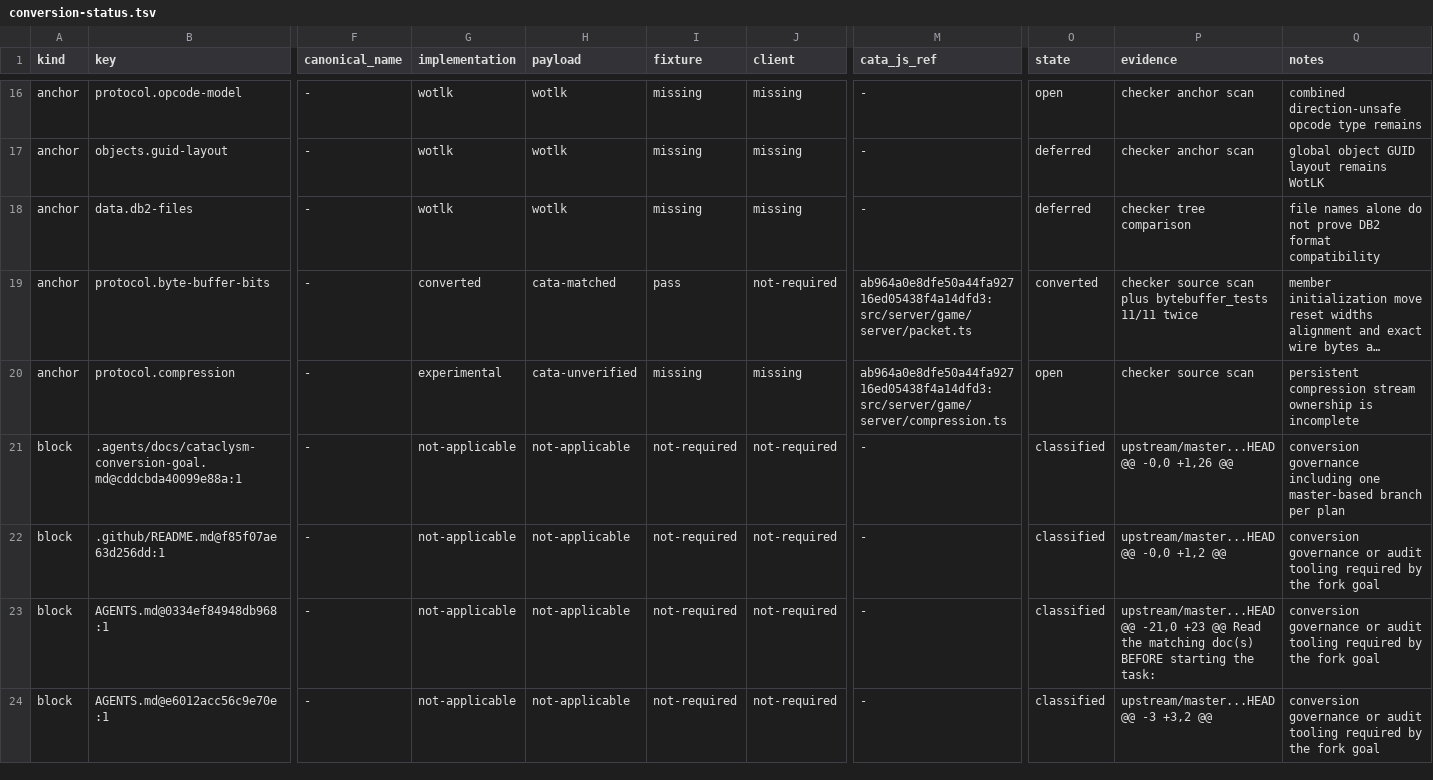
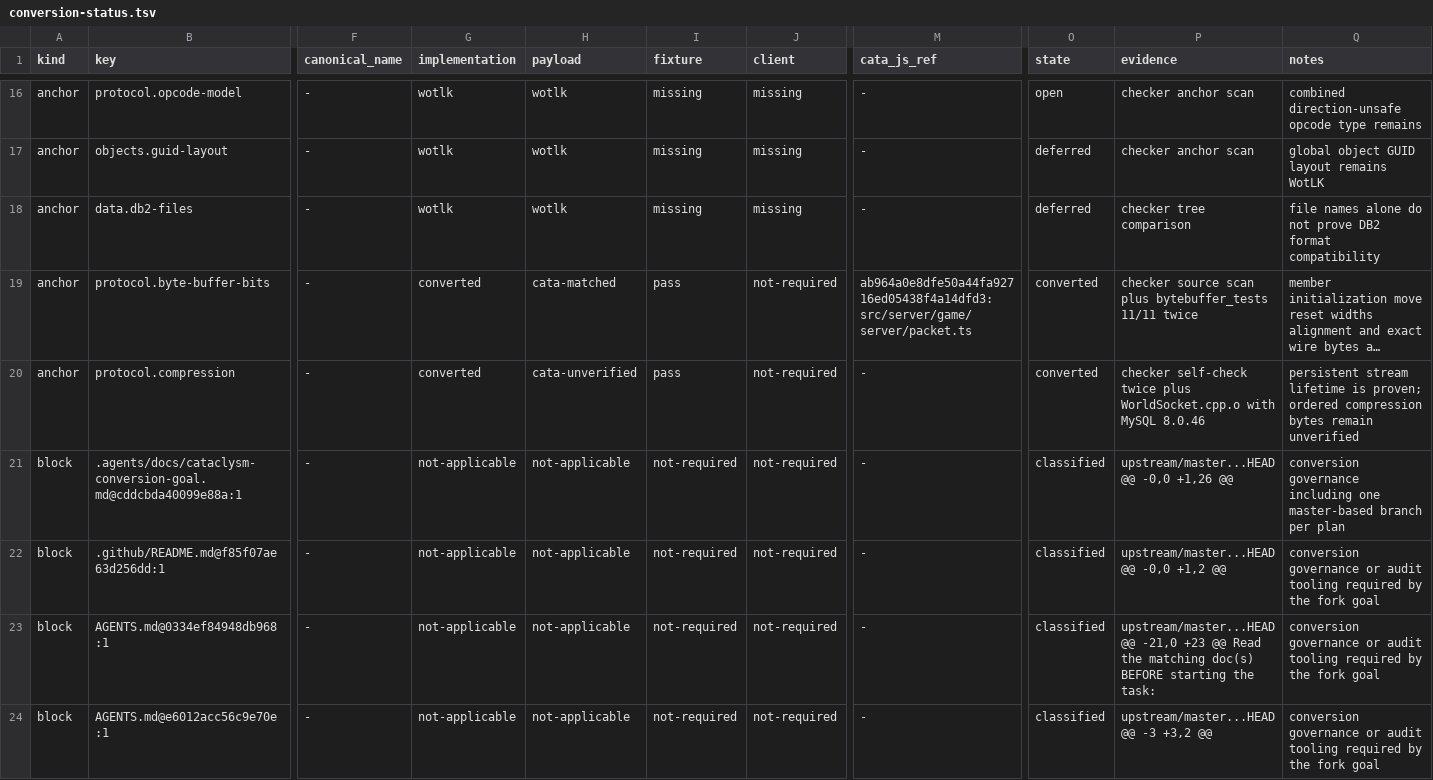
Before and after one commit to trolloks/azerothcore-cata, a TSV file: plan/conversion-status.tsv, drawn as a sheet; only a part is shown, gaps mark what is left out; long unchanged cells end in …; the diff covers the shown part only; the diff names each change by its address in the sheet, - before the commit and + after, or states it on an @@ line.

Commit message:
docs: classify Plan 3 ownership proof

```diff
--- a/plan/conversion-status.tsv
+++ b/plan/conversion-status.tsv
-G20 (implementation): experimental
+G20 (implementation): converted
-I20 (fixture): missing
+I20 (fixture): pass
-J20 (client): missing
+J20 (client): not-required
-M20 (cata_js_ref): ab964a0e8dfe50a44fa92716ed05438f4a14dfd3:src/server/game/server/compression.ts
+M20 (cata_js_ref): -
-O20 (state): open
+O20 (state): converted
-P20 (evidence): checker source scan
+P20 (evidence): checker self-check twice plus WorldSocket.cpp.o with MySQL 8.0.46
-Q20 (notes): persistent compression stream ownership is incomplete
+Q20 (notes): persistent stream lifetime is proven; ordered compression bytes remain unverified
```
Also changed, not shown: 3 added rows and 27 edited cells elsewhere in this file.
